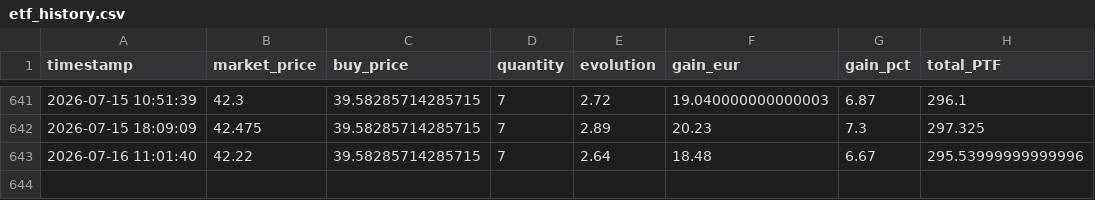
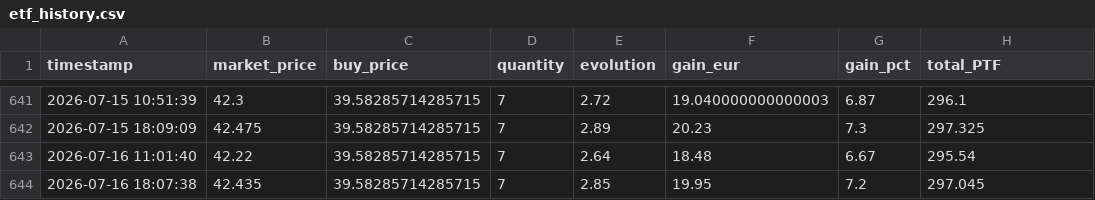
Before and after one commit to thomchapuis/portfolio-tracker, a CSV file: etf_history.csv, drawn as a sheet; only a part is shown, gaps mark what is left out.

```diff
--- a/etf_history.csv
+++ b/etf_history.csv
@@ -642,2 +642,3 @@ timestamp,market_price,buy_price,quantity,evolution,gain_eur,gain_pct,total_PTF
 2026-07-15 18:09:09,42.475,39.58285714285715,7,2.89,20.23,7.3,297.325
-2026-07-16 11:01:40,42.22,39.58285714285715,7,2.64,18.48,6.67,295.53999999999996
+2026-07-16 11:01:40,42.22,39.58285714285715,7,2.64,18.48,6.67,295.54
+2026-07-16 18:07:38,42.435,39.58285714285715,7,2.85,19.95,7.2,297.045
```
Also changed, not shown: 1 other file.
